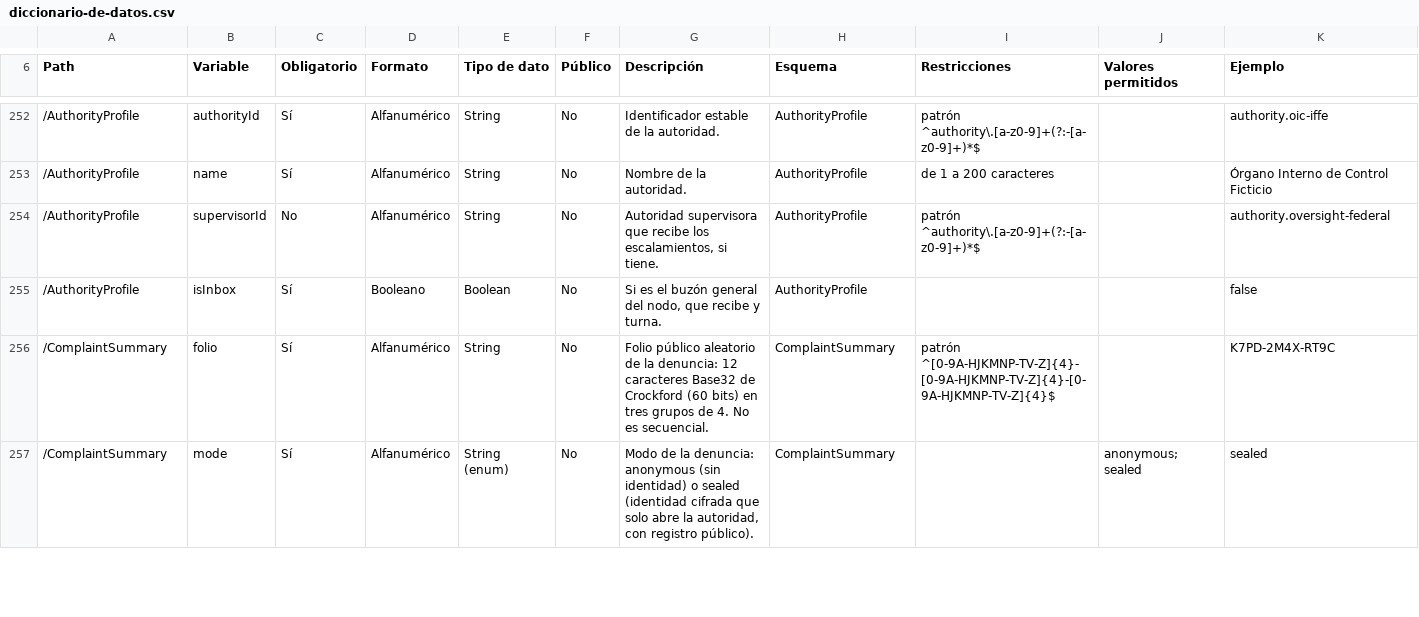
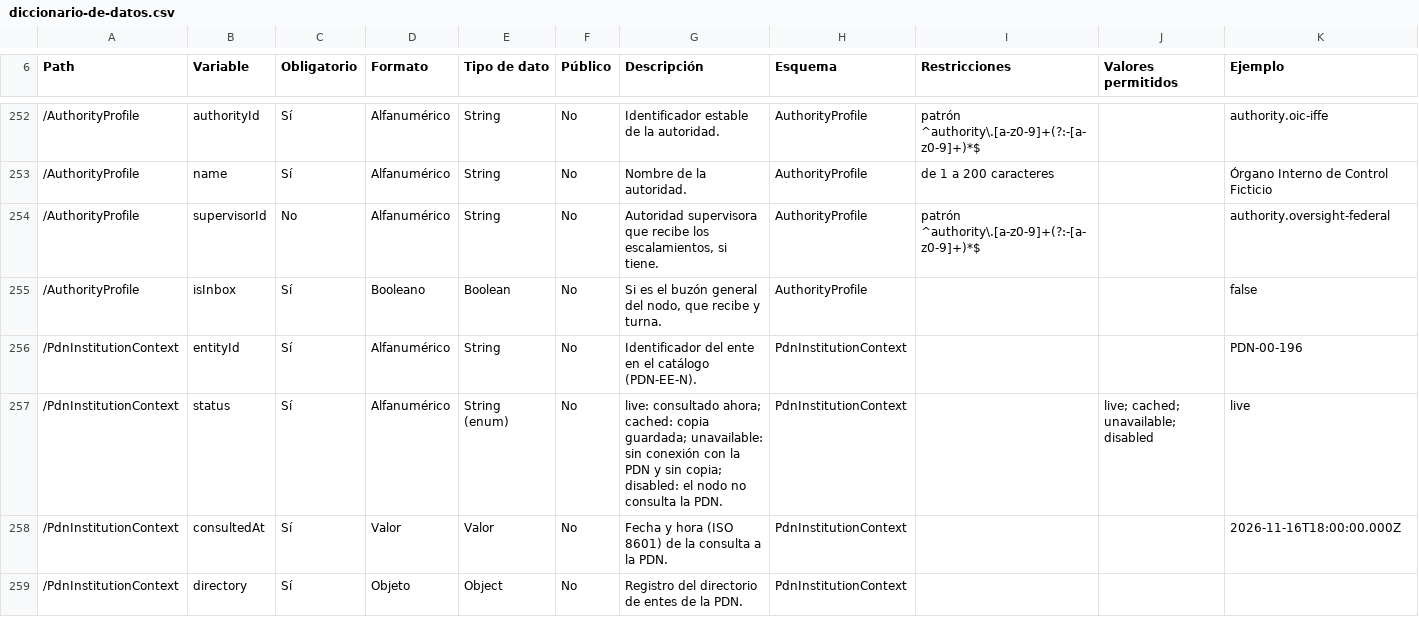
Before and after one commit to GuilleOp/sigilo-s5, a CSV file: estandar/diccionario-de-datos.csv, drawn as a sheet; only a part is shown, gaps mark what is left out; the shorter side is filled out with more unchanged rows; the diff covers the shown part only.

```diff
--- a/estandar/diccionario-de-datos.csv
+++ b/estandar/diccionario-de-datos.csv
@@ -255 +255,5 @@ Path,Variable,Obligatorio,Formato,Tipo de dato,Público,Descripción,Esquema,Res
 /AuthorityProfile,isInbox,Sí,Booleano,Boolean,No,"Si es el buzón general del nodo, que recibe y turna.",AuthorityProfile,,,false
+/PdnInstitutionContext,entityId,Sí,Alfanumérico,String,No,Identificador del ente en el catálogo (PDN-EE-N).,PdnInstitutionContext,,,PDN-00-196
+/PdnInstitutionContext,status,Sí,Alfanumérico,String (enum),No,live: consultado ahora; cached: copia guardada; unavailable: sin conexión con la PDN y sin copia; disabled: el nodo no consulta la PDN.,PdnInstitutionContext,,live; cached; unavailable; disabled,live
+/PdnInstitutionContext,consultedAt,Sí,Valor,Valor,No,Fecha y hora (ISO 8601) de la consulta a la PDN.,PdnInstitutionContext,,,2026-11-16T18:00:00.000Z
+/PdnInstitutionContext,directory,Sí,Objeto,Object,No,Registro del directorio de entes de la PDN.,PdnInstitutionContext,,,
```
Also changed, not shown: 4 added rows elsewhere in this file, 24 other files.
